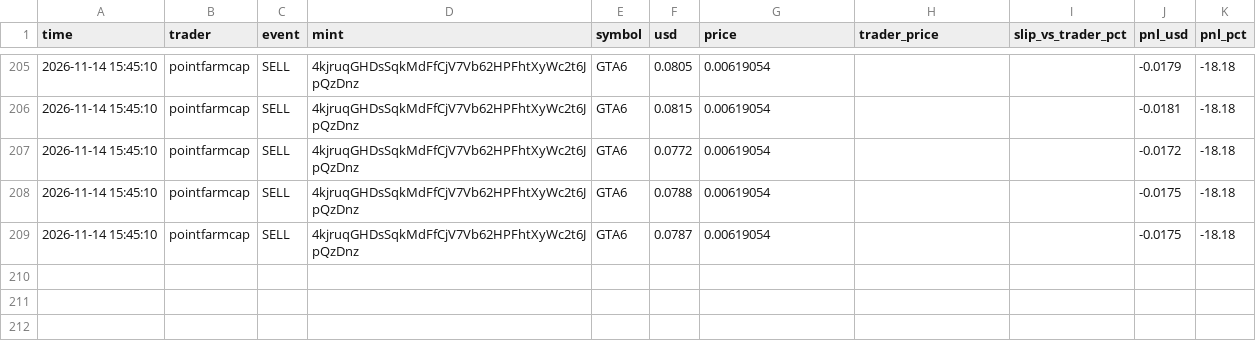
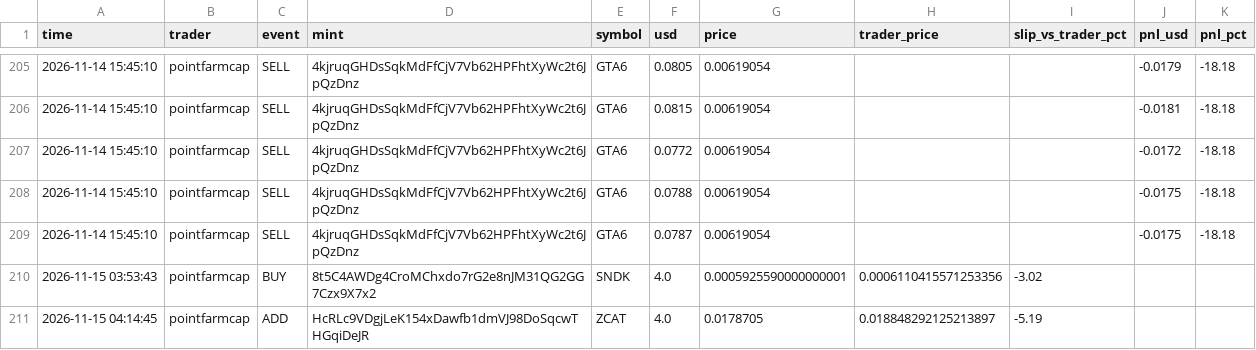
Before and after one commit to Yairpit/memecoin-trader, a CSV file: copy_trades.csv, drawn as a sheet; only a part is shown, gaps mark what is left out.

```diff
--- a/copy_trades.csv
+++ b/copy_trades.csv
@@ -209 +209,3 @@ time,trader,event,mint,symbol,usd,price,trader_price,slip_vs_trader_pct,pnl_usd,
 2026-11-14 15:45:10,pointfarmcap,SELL,4kjruqGHDsSqkMdFfCjV7Vb62HPFhtXyWc2t6JpQzDnz,GTA6,0.0787,0.00619054,,,-0.0175,-18.18
+2026-11-15 03:53:43,pointfarmcap,BUY,8t5C4AWDg4CroMChxdo7rG2e8nJM31QG2GG7Czx9X7x2,SNDK,4.0,0.0005925590000000001,0.0006110415571253356,-3.02,,
+2026-11-15 04:14:45,pointfarmcap,ADD,HcRLc9VDgjLeK154xDawfb1dmVJ98DoSqcwTHGqiDeJR,ZCAT,4.0,0.0178705,0.018848292125213897,-5.19,,
```
Also changed, not shown: 1 other file.
